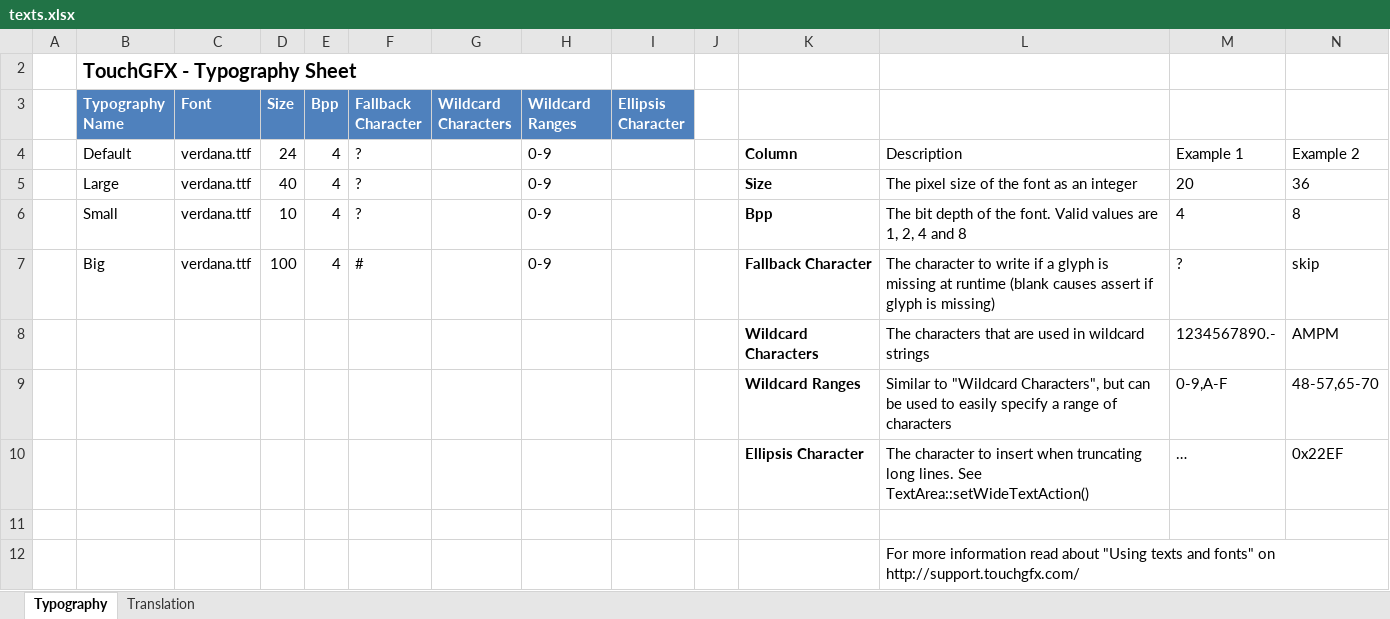
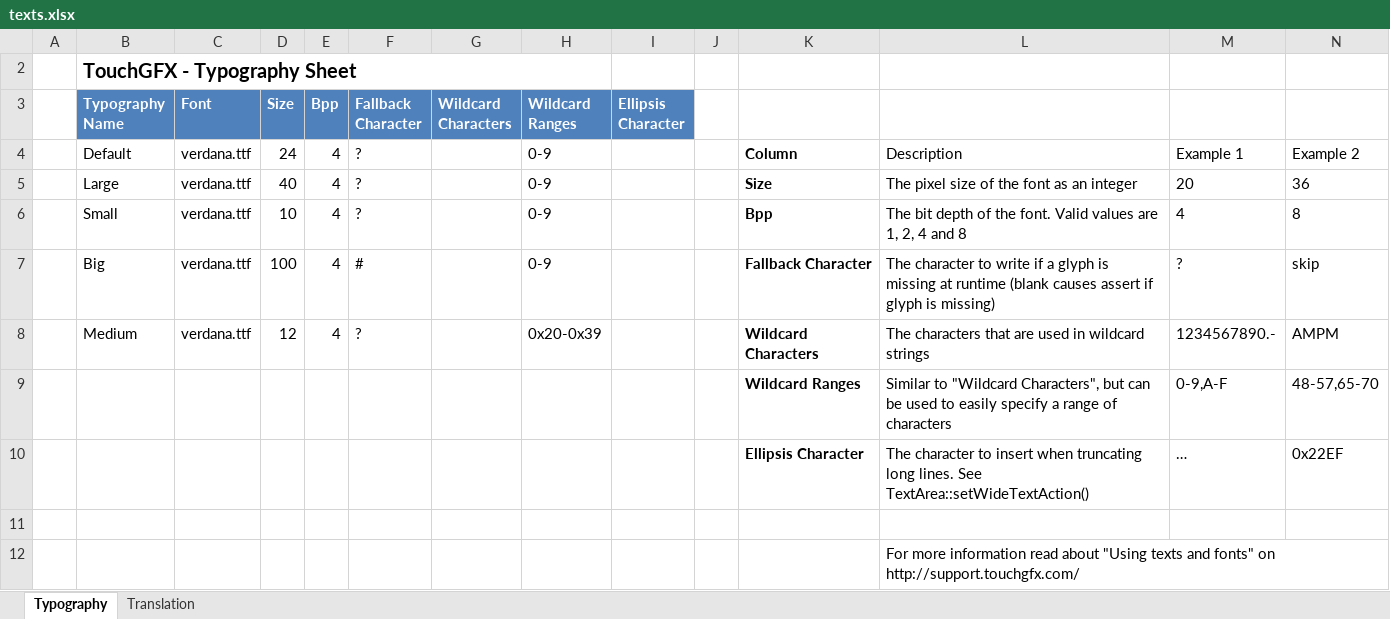
Before and after one commit to r315/iEV, an Excel workbook: ui/assets/texts/texts.xlsx, sheet Typography, drawn as a sheet; only a part is shown; values as stored, in another font and other column widths than the file's, no borders; table styles not drawn; removed rows and columns are numbered as before the commit, all else as after; rows hold the shown columns only; the diff names each change by its address in the sheet, - before the commit and + after, or states it on an @@ line.

```diff
--- a/ui/assets/texts/texts.xlsx (sheet Typography)
+++ b/ui/assets/texts/texts.xlsx (sheet Typography)
-row 8:  |  |  |  |  |  |  |  |  |  | Wildcard Characters | The characters that are used in wildcard strings | 1234567890.- | AMPM
+row 8:  | Medium | verdana.ttf | 12 | 4 | ? |  | 0x20-0x39 |  |  | Wildcard Characters | The characters that are used in wildcard strings | 1234567890.- | AMPM
```
Also changed, not shown: sheet Translation, 12 other files.
